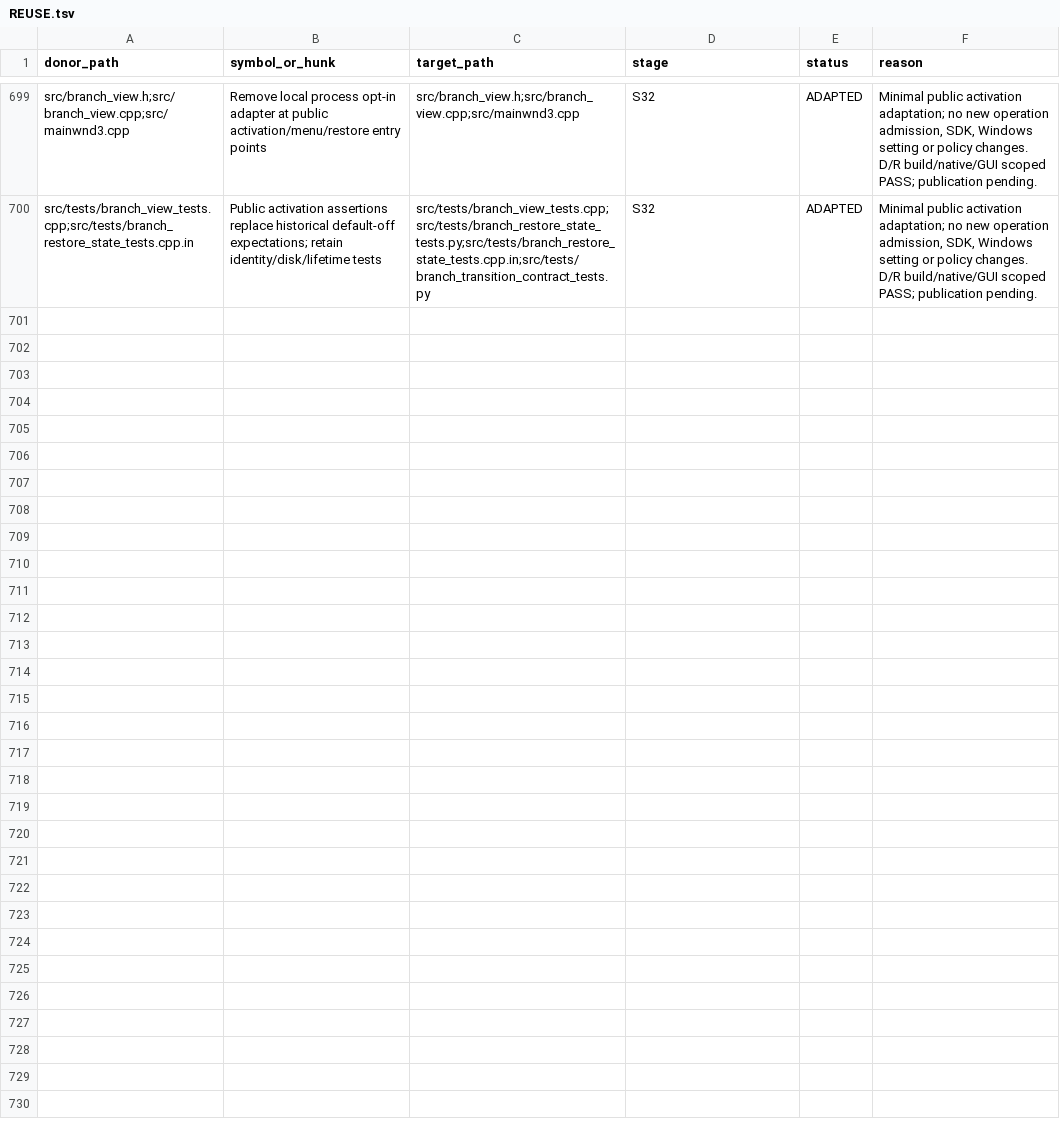
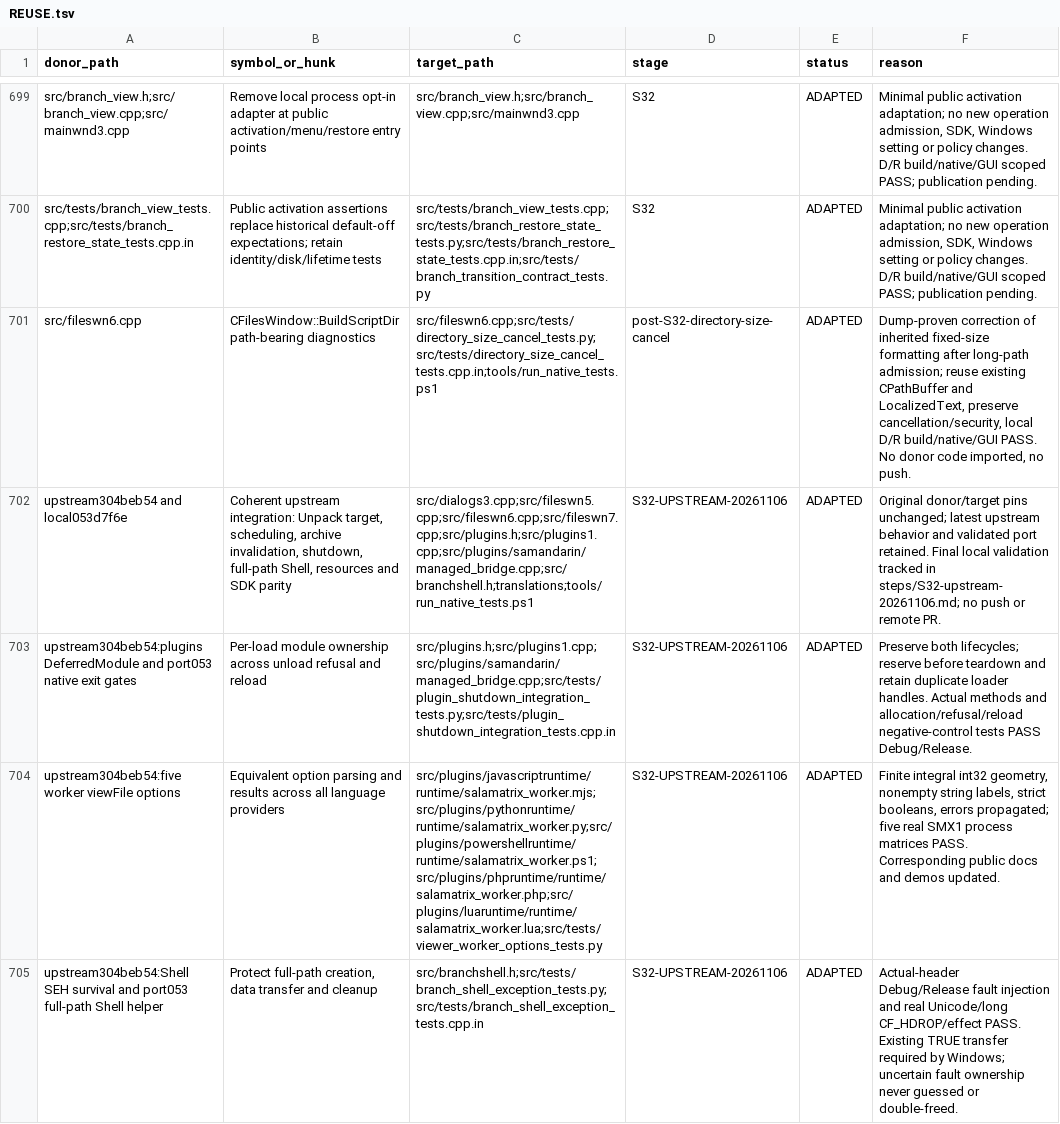
Before and after one commit to KRtkovo-eu-AI/salamander, a TSV file: doc/branch-view-port/REUSE.tsv, drawn as a sheet; only a part is shown, gaps mark what is left out; the diff covers the shown part only; the diff names each change by its address in the sheet, - before the commit and + after, or states it on an @@ line.

Commit message:
Fix PR64 CI contracts, PowerShell UTF-8 pipes and pinned Lua fetches
Restore the existing UTF-8 worker contract, exercise real association/deferred ownership code, and retain the pinned Lua archive with a verified HTTPS fallback. No checks or warnings are disabled.

Source-PR: KRtkovo-eu-AI/salamander#769
Source-Commit: 47661e92d4b3cbe5bb593ae3d75a3f1f698ef413
Port-Step: S32-ci-fixes

```diff
--- a/doc/branch-view-port/REUSE.tsv
+++ b/doc/branch-view-port/REUSE.tsv
+row 701: src/fileswn6.cpp | CFilesWindow::BuildScriptDir path-bearing diagnostics | src/fileswn6.cpp;src/tests/directory_size_cancel_tests.py;src/tests/directory_size_cancel_tests.cpp.in;tools/run_native_tests.ps1 | post-S32-directory-size-cancel | ADAPTED | Dump-proven correction of inherited fixed-size formatting after long-path admission; reuse existing CPathBuffer and LocalizedText, preserve cancellation/security, local D/R build/native/GUI PASS. No donor code imported, no push.
+row 702: upstream304beb54 and local053d7f6e | Coherent upstream integration: Unpack target, scheduling, archive invalidation, shutdown, full-path Shell, resources and SDK parity | src/dialogs3.cpp;src/fileswn5.cpp;src/fileswn6.cpp;src/fileswn7.cpp;src/plugins.h;src/plugins1.cpp;src/plugins/samandarin/managed_bridge.cpp;src/branchshell.h;translations;tools/run_native_tests.ps1 | S32-UPSTREAM-20261106 | ADAPTED | Original donor/target pins unchanged; latest upstream behavior and validated port retained. Final local validation tracked in steps/S32-upstream-20261106.md; no push or remote PR.
+row 703: upstream304beb54:plugins DeferredModule and port053 native exit gates | Per-load module ownership across unload refusal and reload | src/plugins.h;src/plugins1.cpp;src/plugins/samandarin/managed_bridge.cpp;src/tests/plugin_shutdown_integration_tests.py;src/tests/plugin_shutdown_integration_tests.cpp.in | S32-UPSTREAM-20261106 | ADAPTED | Preserve both lifecycles; reserve before teardown and retain duplicate loader handles. Actual methods and allocation/refusal/reload negative-control tests PASS Debug/Release.
+row 704: upstream304beb54:five worker viewFile options | Equivalent option parsing and results across all language providers | src/plugins/javascriptruntime/runtime/salamatrix_worker.mjs;src/plugins/pythonruntime/runtime/salamatrix_worker.py;src/plugins/powershellruntime/runtime/salamatrix_worker.ps1;src/plugins/phpruntime/runtime/salamatrix_worker.php;src/plugins/luaruntime/runtime/salamatrix_worker.lua;src/tests/viewer_worker_options_tests.py | S32-UPSTREAM-20261106 | ADAPTED | Finite integral int32 geometry, nonempty string labels, strict booleans, errors propagated; five real SMX1 process matrices PASS. Corresponding public docs and demos updated.
+row 705: upstream304beb54:Shell SEH survival and port053 full-path Shell helper | Protect full-path creation, data transfer and cleanup | src/branchshell.h;src/tests/branch_shell_exception_tests.py;src/tests/branch_shell_exception_tests.cpp.in | S32-UPSTREAM-20261106 | ADAPTED | Actual-header Debug/Release fault injection and real Unicode/long CF_HDROP/effect PASS. Existing TRUE transfer required by Windows; uncertain fault ownership never guessed or double-freed.
```
Also changed, not shown: 4 added rows elsewhere in this file, 21 other files.
